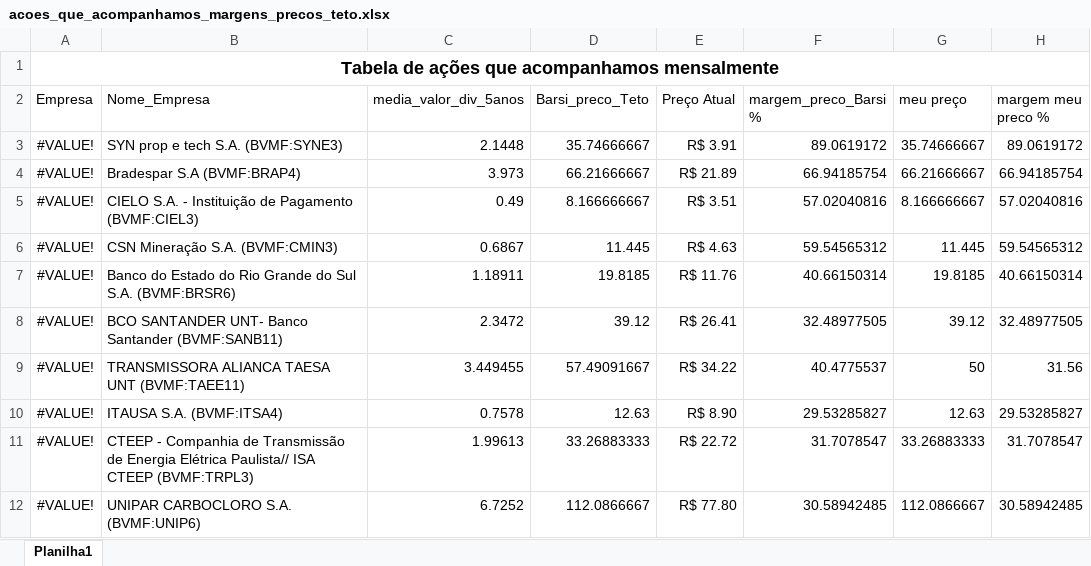
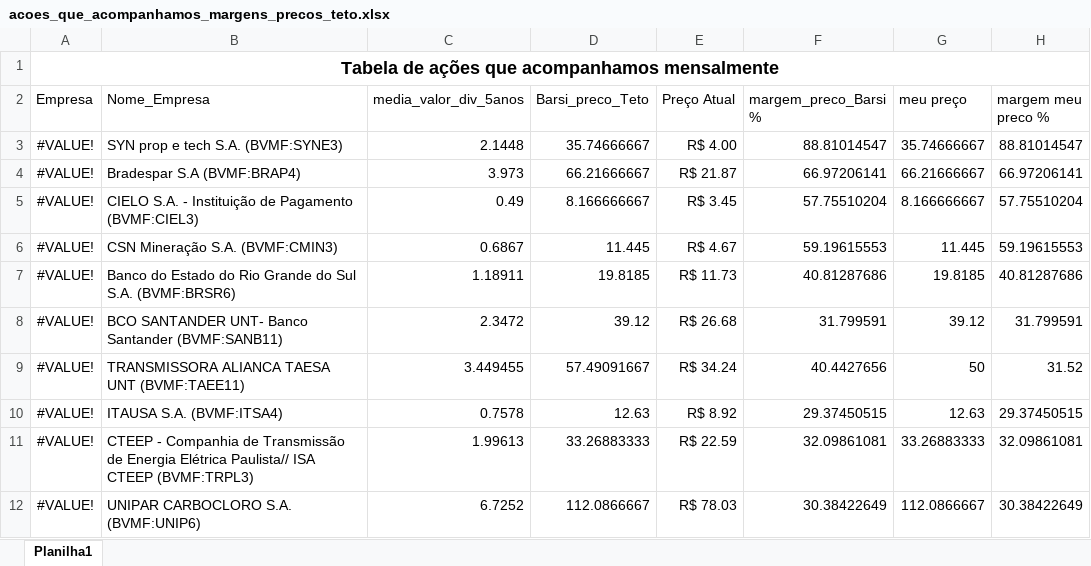
Before and after one commit to johnys22237/DOPD, an Excel workbook: acoes_que_acompanhamos_margens_precos_teto.xlsx, sheet Planilha1, drawn as a sheet; only a part is shown; values as stored, in another font and other column widths than the file's, no borders; table styles not drawn; the diff covers the shown part only; the diff names each change by its address in the sheet, - before the commit and + after, or states it on an @@ line.

Commit message:
18:13 05-10-2023

```diff
--- a/acoes_que_acompanhamos_margens_precos_teto.xlsx (sheet Planilha1)
+++ b/acoes_que_acompanhamos_margens_precos_teto.xlsx (sheet Planilha1)
-E3 (Preço Atual): R$ 3.91
+E3 (Preço Atual): R$ 4.00
-F3 (margem_preco_Barsi %): 89.0619172
+F3 (margem_preco_Barsi %): 88.81014547
-H3 (margem meu preco %): 89.0619172
+H3 (margem meu preco %): 88.81014547
-E4 (Preço Atual): R$ 21.89
+E4 (Preço Atual): R$ 21.87
-F4 (margem_preco_Barsi %): 66.94185754
+F4 (margem_preco_Barsi %): 66.97206141
-H4 (margem meu preco %): 66.94185754
+H4 (margem meu preco %): 66.97206141
-E5 (Preço Atual): R$ 3.51
+E5 (Preço Atual): R$ 3.45
-F5 (margem_preco_Barsi %): 57.02040816
+F5 (margem_preco_Barsi %): 57.75510204
-H5 (margem meu preco %): 57.02040816
+H5 (margem meu preco %): 57.75510204
-E6 (Preço Atual): R$ 4.63
+E6 (Preço Atual): R$ 4.67
-F6 (margem_preco_Barsi %): 59.54565312
+F6 (margem_preco_Barsi %): 59.19615553
-H6 (margem meu preco %): 59.54565312
+H6 (margem meu preco %): 59.19615553
-E7 (Preço Atual): R$ 11.76
+E7 (Preço Atual): R$ 11.73
-F7 (margem_preco_Barsi %): 40.66150314
+F7 (margem_preco_Barsi %): 40.81287686
-H7 (margem meu preco %): 40.66150314
+H7 (margem meu preco %): 40.81287686
-E8 (Preço Atual): R$ 26.41
+E8 (Preço Atual): R$ 26.68
-F8 (margem_preco_Barsi %): 32.48977505
+F8 (margem_preco_Barsi %): 31.799591
-H8 (margem meu preco %): 32.48977505
+H8 (margem meu preco %): 31.799591
-E9 (Preço Atual): R$ 34.22
+E9 (Preço Atual): R$ 34.24
-F9 (margem_preco_Barsi %): 40.4775537
+F9 (margem_preco_Barsi %): 40.4427656
-H9 (margem meu preco %): 31.56
+H9 (margem meu preco %): 31.52
-E10 (Preço Atual): R$ 8.90
+E10 (Preço Atual): R$ 8.92
-F10 (margem_preco_Barsi %): 29.53285827
+F10 (margem_preco_Barsi %): 29.37450515
-H10 (margem meu preco %): 29.53285827
+H10 (margem meu preco %): 29.37450515
-E11 (Preço Atual): R$ 22.72
+E11 (Preço Atual): R$ 22.59
-F11 (margem_preco_Barsi %): 31.7078547
+F11 (margem_preco_Barsi %): 32.09861081
-H11 (margem meu preco %): 31.7078547
+H11 (margem meu preco %): 32.09861081
-E12 (Preço Atual): R$ 77.80
+E12 (Preço Atual): R$ 78.03
-F12 (margem_preco_Barsi %): 30.58942485
+F12 (margem_preco_Barsi %): 30.38422649
-H12 (margem meu preco %): 30.58942485
+H12 (margem meu preco %): 30.38422649
```
Also changed, not shown: 63 edited cells elsewhere in this sheet.
